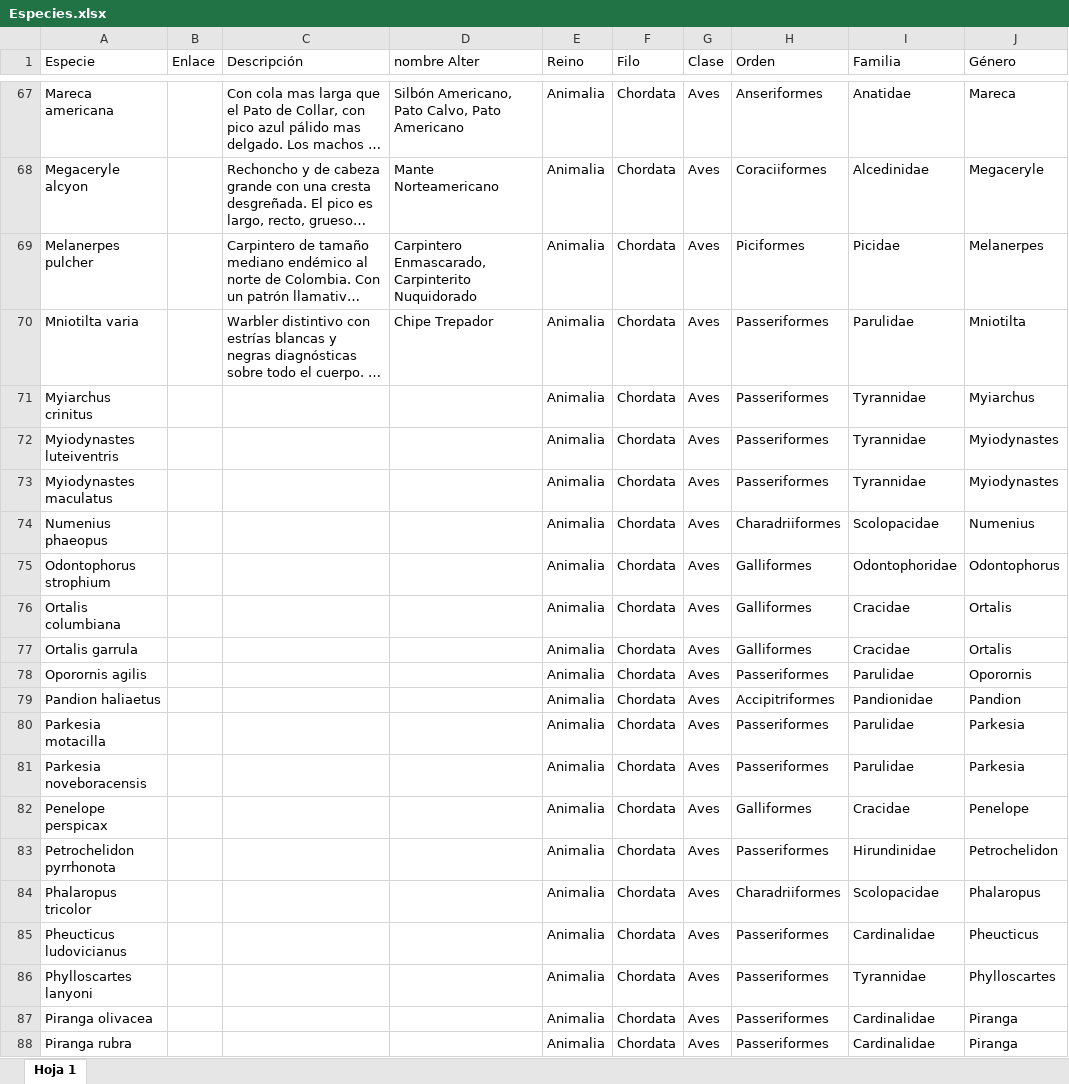
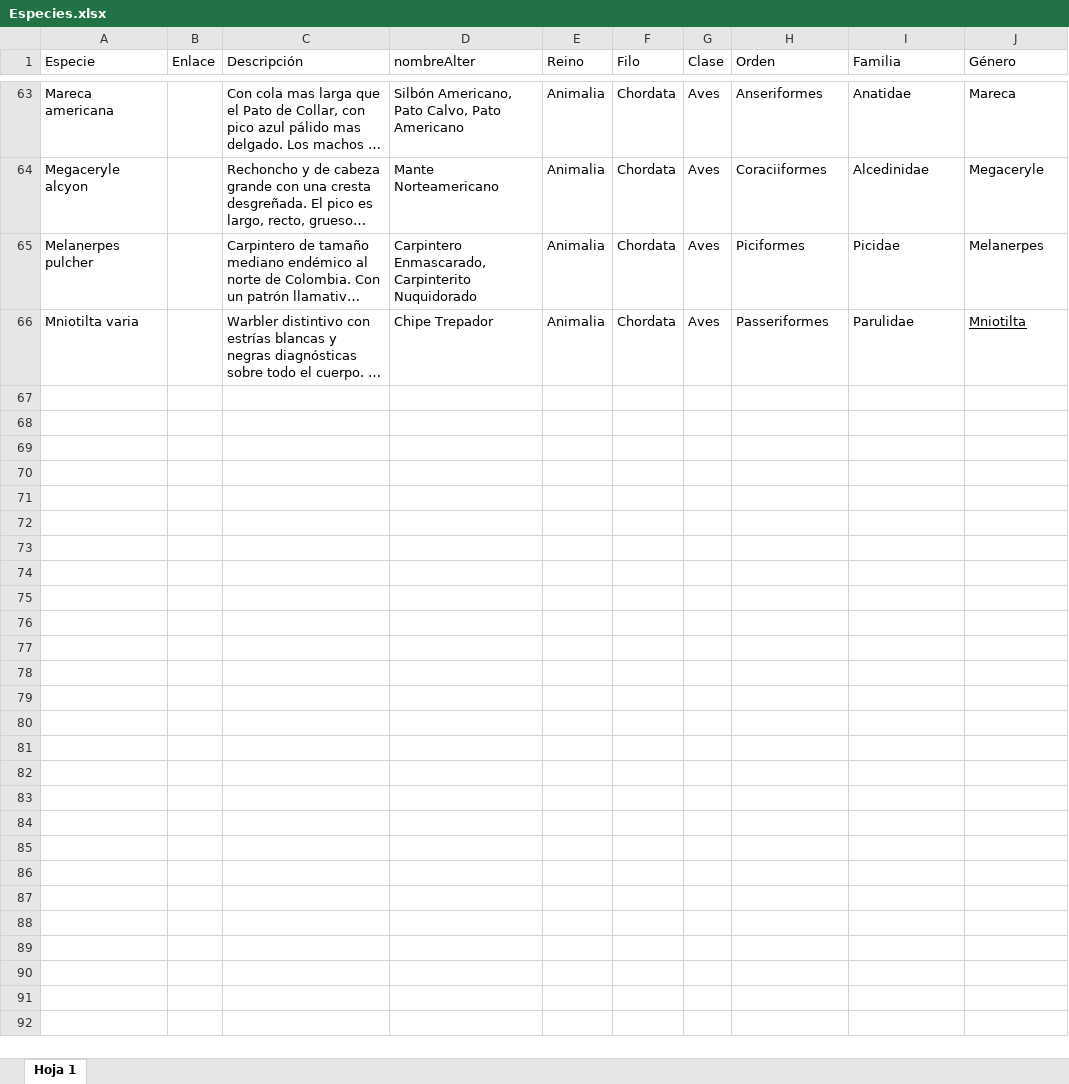
Before and after one commit to Ivan-Narvaez-D/proyecto-talento-tech, an Excel workbook: src/public/Especies.xlsx, sheet Hoja 1, drawn as a sheet; only a part is shown, gaps mark what is left out; long unchanged cells end in …; values as stored, in another font and other column widths than the file's, no borders; charts and pictures and table styles not drawn; removed rows and columns are numbered as before the commit, all else as after; the diff covers the shown part only; the diff names each change by its address in the sheet, - before the commit and + after, or states it on an @@ line.

```diff
--- a/src/public/Especies.xlsx (sheet Hoja 1)
+++ b/src/public/Especies.xlsx (sheet Hoja 1)
-D1: nombre Alter
+D1: nombreAlter
-J66 underline: off
+J66 underline: on
-row 71: Myiarchus crinitus |  |  |  | Animalia | Chordata | Aves | Passeriformes | Tyrannidae | Myiarchus
-row 72: Myiodynastes luteiventris |  |  |  | Animalia | Chordata | Aves | Passeriformes | Tyrannidae | Myiodynastes
-row 73: Myiodynastes maculatus |  |  |  | Animalia | Chordata | Aves | Passeriformes | Tyrannidae | Myiodynastes
-row 74: Numenius phaeopus |  |  |  | Animalia | Chordata | Aves | Charadriiformes | Scolopacidae | Numenius
-row 75: Odontophorus strophium |  |  |  | Animalia | Chordata | Aves | Galliformes | Odontophoridae | Odontophorus
-row 76: Ortalis columbiana |  |  |  | Animalia | Chordata | Aves | Galliformes | Cracidae | Ortalis
-row 77: Ortalis garrula |  |  |  | Animalia | Chordata | Aves | Galliformes | Cracidae | Ortalis
-row 78: Oporornis agilis |  |  |  | Animalia | Chordata | Aves | Passeriformes | Parulidae | Oporornis
-row 79: Pandion haliaetus |  |  |  | Animalia | Chordata | Aves | Accipitriformes | Pandionidae | Pandion
-row 80: Parkesia motacilla |  |  |  | Animalia | Chordata | Aves | Passeriformes | Parulidae | Parkesia
-row 81: Parkesia noveboracensis |  |  |  | Animalia | Chordata | Aves | Passeriformes | Parulidae | Parkesia
-row 82: Penelope perspicax |  |  |  | Animalia | Chordata | Aves | Galliformes | Cracidae | Penelope
-row 83: Petrochelidon pyrrhonota |  |  |  | Animalia | Chordata | Aves | Passeriformes | Hirundinidae | Petrochelidon
-row 84: Phalaropus tricolor |  |  |  | Animalia | Chordata | Aves | Charadriiformes | Scolopacidae | Phalaropus
-row 85: Pheucticus ludovicianus |  |  |  | Animalia | Chordata | Aves | Passeriformes | Cardinalidae | Pheucticus
-row 86: Phylloscartes lanyoni |  |  |  | Animalia | Chordata | Aves | Passeriformes | Tyrannidae | Phylloscartes
-row 87: Piranga olivacea |  |  |  | Animalia | Chordata | Aves | Passeriformes | Cardinalidae | Piranga
-row 88: Piranga rubra |  |  |  | Animalia | Chordata | Aves | Passeriformes | Cardinalidae | Piranga
```
Also changed, not shown: 46 removed rows elsewhere in this sheet, charts or pictures, 13 other files.
